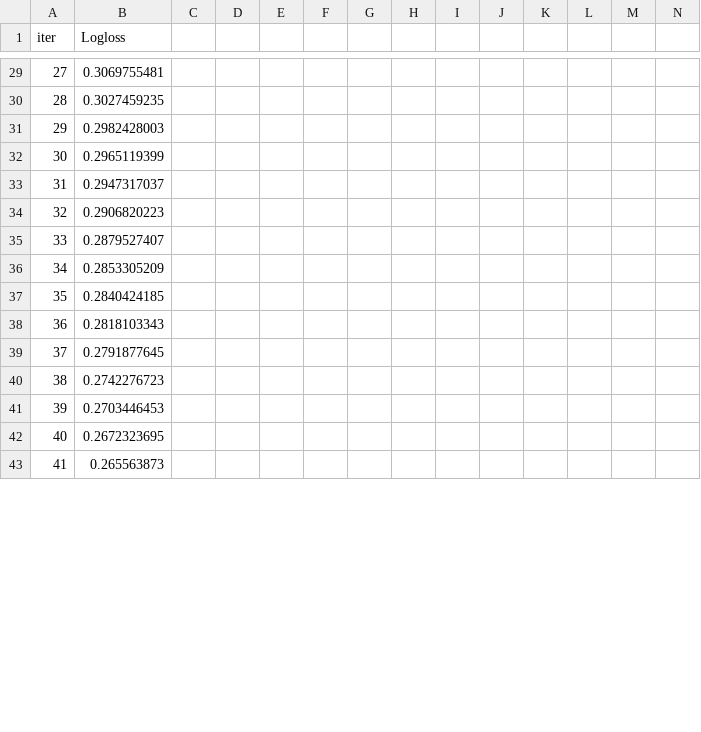
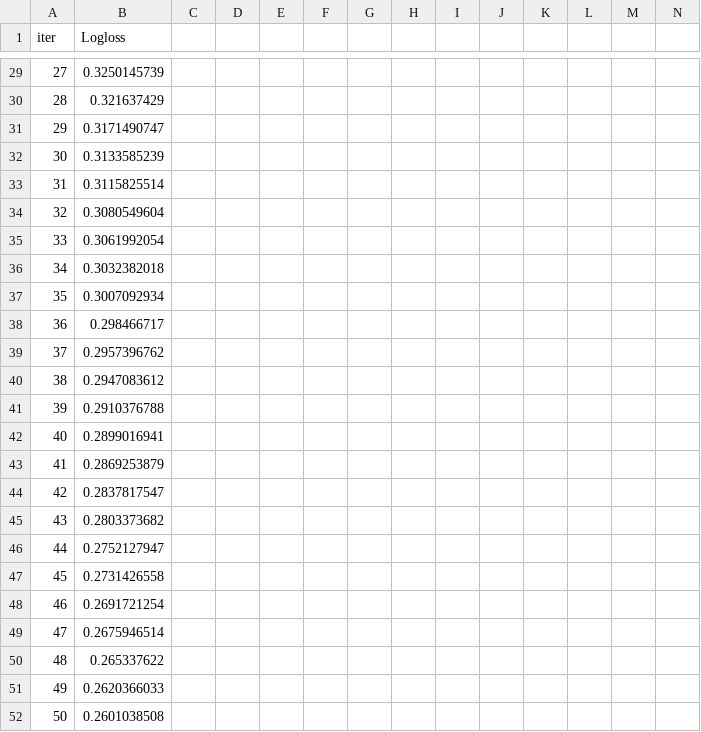
Before and after one commit to ScottfreeLLC/alphapy-pro, a TSV file: alphapy/examples/Kaggle/catboost_info/learn_error.tsv, drawn as a sheet; only a part is shown, gaps mark what is left out; rows hold the shown columns only; the diff covers the shown part only; the diff names each change by its address in the sheet, - before the commit and + after, or states it on an @@ line.

```diff
--- a/alphapy/examples/Kaggle/catboost_info/learn_error.tsv
+++ b/alphapy/examples/Kaggle/catboost_info/learn_error.tsv
-B29 (Logloss): 0.3069755481
+B29 (Logloss): 0.3250145739
-B30 (Logloss): 0.3027459235
+B30 (Logloss): 0.321637429
-B31 (Logloss): 0.2982428003
+B31 (Logloss): 0.3171490747
-B32 (Logloss): 0.2965119399
+B32 (Logloss): 0.3133585239
-B33 (Logloss): 0.2947317037
+B33 (Logloss): 0.3115825514
-B34 (Logloss): 0.2906820223
+B34 (Logloss): 0.3080549604
-B35 (Logloss): 0.2879527407
+B35 (Logloss): 0.3061992054
-B36 (Logloss): 0.2853305209
+B36 (Logloss): 0.3032382018
-B37 (Logloss): 0.2840424185
+B37 (Logloss): 0.3007092934
-B38 (Logloss): 0.2818103343
+B38 (Logloss): 0.298466717
-B39 (Logloss): 0.2791877645
+B39 (Logloss): 0.2957396762
-B40 (Logloss): 0.2742276723
+B40 (Logloss): 0.2947083612
-B41 (Logloss): 0.2703446453
+B41 (Logloss): 0.2910376788
-B42 (Logloss): 0.2672323695
+B42 (Logloss): 0.2899016941
-B43 (Logloss): 0.265563873
+B43 (Logloss): 0.2869253879
+row 44: 42 | 0.2837817547
+row 45: 43 | 0.2803373682
+row 46: 44 | 0.2752127947
+row 47: 45 | 0.2731426558
+row 48: 46 | 0.2691721254
+row 49: 47 | 0.2675946514
+row 50: 48 | 0.265337622
+row 51: 49 | 0.2620366033
+row 52: 50 | 0.2601038508
```
Also changed, not shown: 43 edited cells and row numbers in column A elsewhere in this file, alphapy/examples/Kaggle/catboost_info/time_left.tsv, 9 other files.
